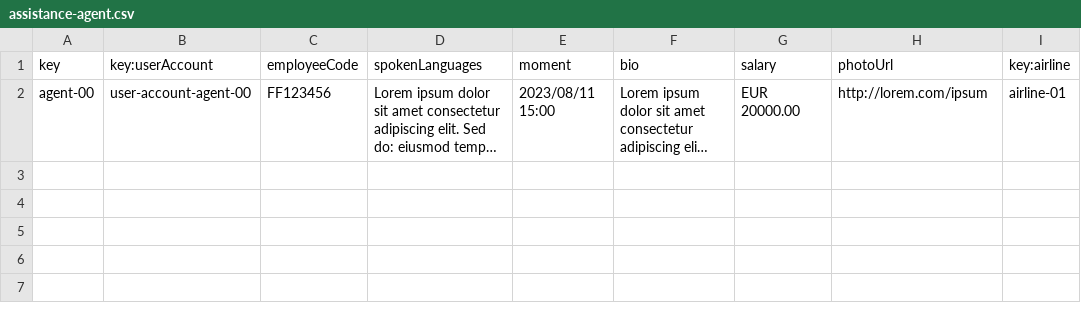
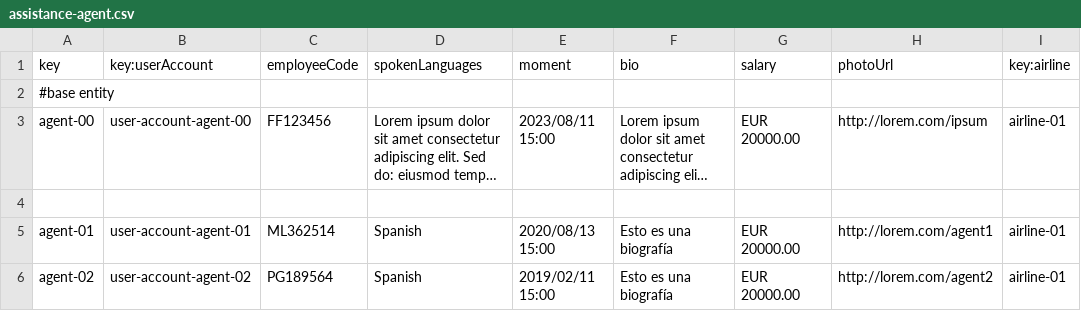
Before and after one commit to DP2-C1-054/Acme-ANS-C3, a CSV file: src/main/resources/WEB-INF/data/sample/assistance-agent.csv, drawn as a sheet; long unchanged cells end in …; the diff names each change by its address in the sheet, - before the commit and + after, or states it on an @@ line.

```diff
--- a/src/main/resources/WEB-INF/data/sample/assistance-agent.csv
+++ b/src/main/resources/WEB-INF/data/sample/assistance-agent.csv
+row 2: #base entity
+row 4: (empty)
+row 5: agent-01 | user-account-agent-01 | ML362514 | Spanish | 2020/08/13 15:00 | Esto es una biografía | EUR 20000.00 | http://lorem.com/agent1 | airline-01
+row 6: agent-02 | user-account-agent-02 | PG189564 | Spanish | 2019/02/11 15:00 | Esto es una biografía | EUR 20000.00 | http://lorem.com/agent2 | airline-01
```
Also changed, not shown: src/main/resources/WEB-INF/data/sample/claim.csv, src/main/resources/WEB-INF/data/sample/tracking-log.csv, 2 other files.
